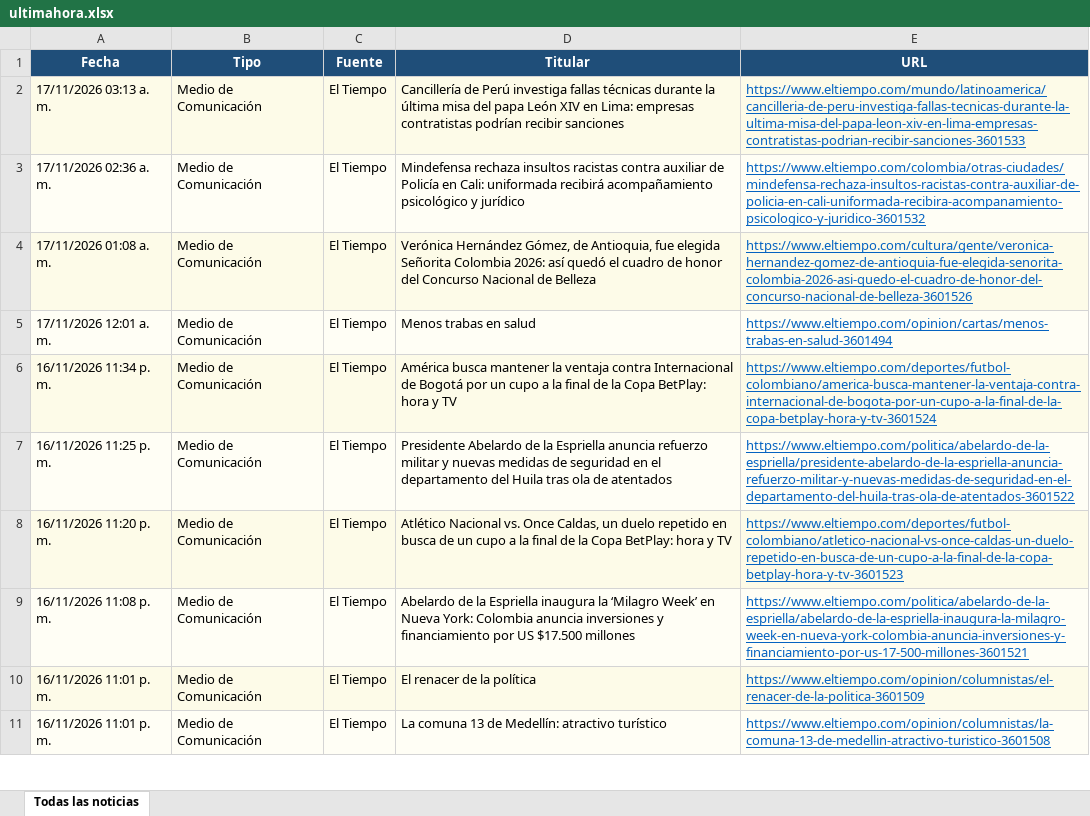
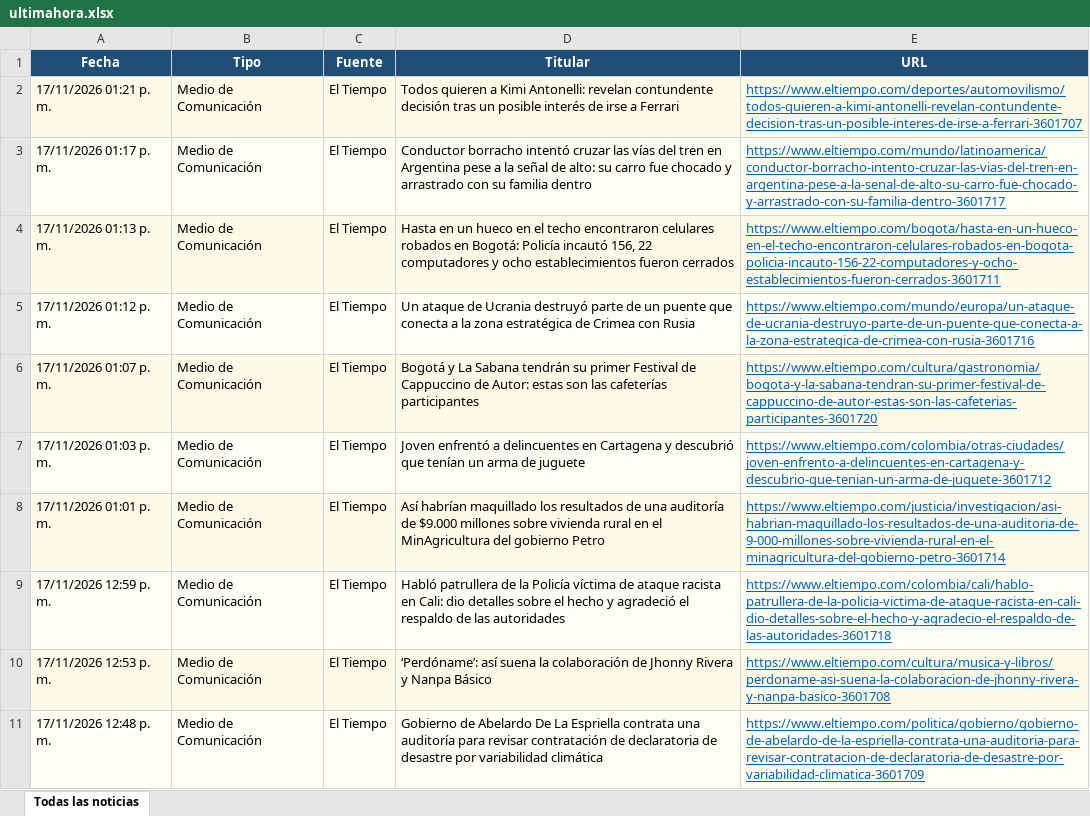
Before and after one commit to kevin961312/UltimaHora, an Excel workbook: docs/ultimahora.xlsx, sheet Todas las noticias, drawn as a sheet; only a part is shown; values as stored, in another font and other column widths than the file's, no borders; the diff covers the shown part only; the diff names each change by its address in the sheet, - before the commit and + after, or states it on an @@ line.

```diff
--- a/docs/ultimahora.xlsx (sheet Todas las noticias)
+++ b/docs/ultimahora.xlsx (sheet Todas las noticias)
-A2 (Fecha): 17/11/2026 03:13 a. m.
+A2 (Fecha): 17/11/2026 01:21 p. m.
-D2 (Titular): Cancillería de Perú investiga fallas técnicas durante la última misa del papa León XIV en Lima: empresas contratistas podrían recibir sanciones
+D2 (Titular): Todos quieren a Kimi Antonelli: revelan contundente decisión tras un posible interés de irse a Ferrari
-E2 (URL): https://www.eltiempo.com/mundo/latinoamerica/cancilleria-de-peru-investiga-fallas-tecnicas-durante-la-ultima-misa-del-papa-leon-xiv-en-lima-empresas-contratistas-podrian-recibir-sanciones-3601533
+E2 (URL): https://www.eltiempo.com/deportes/automovilismo/todos-quieren-a-kimi-antonelli-revelan-contundente-decision-tras-un-posible-interes-de-irse-a-ferrari-3601707
-A3 (Fecha): 17/11/2026 02:36 a. m.
+A3 (Fecha): 17/11/2026 01:17 p. m.
-D3 (Titular): Mindefensa rechaza insultos racistas contra auxiliar de Policía en Cali: uniformada recibirá acompañamiento psicológico y jurídico
+D3 (Titular): Conductor borracho intentó cruzar las vías del tren en Argentina pese a la señal de alto: su carro fue chocado y arrastrado con su familia dentro
-E3 (URL): https://www.eltiempo.com/colombia/otras-ciudades/mindefensa-rechaza-insultos-racistas-contra-auxiliar-de-policia-en-cali-uniformada-recibira-acompanamiento-psicologico-y-juridico-3601532
+E3 (URL): https://www.eltiempo.com/mundo/latinoamerica/conductor-borracho-intento-cruzar-las-vias-del-tren-en-argentina-pese-a-la-senal-de-alto-su-carro-fue-chocado-y-arrastrado-con-su-familia-dentro-3601717
-A4 (Fecha): 17/11/2026 01:08 a. m.
+A4 (Fecha): 17/11/2026 01:13 p. m.
-D4 (Titular): Verónica Hernández Gómez, de Antioquia, fue elegida Señorita Colombia 2026: así quedó el cuadro de honor del Concurso Nacional de Belleza
+D4 (Titular): Hasta en un hueco en el techo encontraron celulares robados en Bogotá: Policía incautó 156, 22 computadores y ocho establecimientos fueron cerrados
-E4 (URL): https://www.eltiempo.com/cultura/gente/veronica-hernandez-gomez-de-antioquia-fue-elegida-senorita-colombia-2026-asi-quedo-el-cuadro-de-honor-del-concurso-nacional-de-belleza-3601526
+E4 (URL): https://www.eltiempo.com/bogota/hasta-en-un-hueco-en-el-techo-encontraron-celulares-robados-en-bogota-policia-incauto-156-22-computadores-y-ocho-establecimientos-fueron-cerrados-3601711
-A5 (Fecha): 17/11/2026 12:01 a. m.
+A5 (Fecha): 17/11/2026 01:12 p. m.
-D5 (Titular): Menos trabas en salud
+D5 (Titular): Un ataque de Ucrania destruyó parte de un puente que conecta a la zona estratégica de Crimea con Rusia
-E5 (URL): https://www.eltiempo.com/opinion/cartas/menos-trabas-en-salud-3601494
+E5 (URL): https://www.eltiempo.com/mundo/europa/un-ataque-de-ucrania-destruyo-parte-de-un-puente-que-conecta-a-la-zona-estrategica-de-crimea-con-rusia-3601716
-A6 (Fecha): 16/11/2026 11:34 p. m.
+A6 (Fecha): 17/11/2026 01:07 p. m.
-D6 (Titular): América busca mantener la ventaja contra Internacional de Bogotá por un cupo a la final de la Copa BetPlay: hora y TV
+D6 (Titular): Bogotá y La Sabana tendrán su primer Festival de Cappuccino de Autor: estas son las cafeterías participantes
-E6 (URL): https://www.eltiempo.com/deportes/futbol-colombiano/america-busca-mantener-la-ventaja-contra-internacional-de-bogota-por-un-cupo-a-la-final-de-la-copa-betplay-hora-y-tv-3601524
+E6 (URL): https://www.eltiempo.com/cultura/gastronomia/bogota-y-la-sabana-tendran-su-primer-festival-de-cappuccino-de-autor-estas-son-las-cafeterias-participantes-3601720
-A7 (Fecha): 16/11/2026 11:25 p. m.
+A7 (Fecha): 17/11/2026 01:03 p. m.
-D7 (Titular): Presidente Abelardo de la Espriella anuncia refuerzo militar y nuevas medidas de seguridad en el departamento del Huila tras ola de atentados
+D7 (Titular): Joven enfrentó a delincuentes en Cartagena y descubrió que tenían un arma de juguete
-E7 (URL): https://www.eltiempo.com/politica/abelardo-de-la-espriella/presidente-abelardo-de-la-espriella-anuncia-refuerzo-militar-y-nuevas-medidas-de-seguridad-en-el-departamento-del-huila-tras-ola-de-atentados-3601522
+E7 (URL): https://www.eltiempo.com/colombia/otras-ciudades/joven-enfrento-a-delincuentes-en-cartagena-y-descubrio-que-tenian-un-arma-de-juguete-3601712
-A8 (Fecha): 16/11/2026 11:20 p. m.
+A8 (Fecha): 17/11/2026 01:01 p. m.
-D8 (Titular): Atlético Nacional vs. Once Caldas, un duelo repetido en busca de un cupo a la final de la Copa BetPlay: hora y TV
+D8 (Titular): Así habrían maquillado los resultados de una auditoría de $9.000 millones sobre vivienda rural en el MinAgricultura del gobierno Petro
-E8 (URL): https://www.eltiempo.com/deportes/futbol-colombiano/atletico-nacional-vs-once-caldas-un-duelo-repetido-en-busca-de-un-cupo-a-la-final-de-la-copa-betplay-hora-y-tv-3601523
+E8 (URL): https://www.eltiempo.com/justicia/investigacion/asi-habrian-maquillado-los-resultados-de-una-auditoria-de-9-000-millones-sobre-vivienda-rural-en-el-minagricultura-del-gobierno-petro-3601714
-A9 (Fecha): 16/11/2026 11:08 p. m.
+A9 (Fecha): 17/11/2026 12:59 p. m.
-D9 (Titular): Abelardo de la Espriella inaugura la ‘Milagro Week’ en Nueva York: Colombia anuncia inversiones y financiamiento por US $17.500 millones
+D9 (Titular): Habló patrullera de la Policía víctima de ataque racista en Cali: dio detalles sobre el hecho y agradeció el respaldo de las autoridades
-E9 (URL): https://www.eltiempo.com/politica/abelardo-de-la-espriella/abelardo-de-la-espriella-inaugura-la-milagro-week-en-nueva-york-colombia-anuncia-inversiones-y-financiamiento-por-us-17-500-millones-3601521
+E9 (URL): https://www.eltiempo.com/colombia/cali/hablo-patrullera-de-la-policia-victima-de-ataque-racista-en-cali-dio-detalles-sobre-el-hecho-y-agradecio-el-respaldo-de-las-autoridades-3601718
-A10 (Fecha): 16/11/2026 11:01 p. m.
+A10 (Fecha): 17/11/2026 12:53 p. m.
-D10 (Titular): El renacer de la política
+D10 (Titular): ‘Perdóname’: así suena la colaboración de Jhonny Rivera y Nanpa Básico
-E10 (URL): https://www.eltiempo.com/opinion/columnistas/el-renacer-de-la-politica-3601509
+E10 (URL): https://www.eltiempo.com/cultura/musica-y-libros/perdoname-asi-suena-la-colaboracion-de-jhonny-rivera-y-nanpa-basico-3601708
-A11 (Fecha): 16/11/2026 11:01 p. m.
+A11 (Fecha): 17/11/2026 12:48 p. m.
-D11 (Titular): La comuna 13 de Medellín: atractivo turístico
+D11 (Titular): Gobierno de Abelardo De La Espriella contrata una auditoría para revisar contratación de declaratoria de desastre por variabilidad climática
-E11 (URL): https://www.eltiempo.com/opinion/columnistas/la-comuna-13-de-medellin-atractivo-turistico-3601508
+E11 (URL): https://www.eltiempo.com/politica/gobierno/gobierno-de-abelardo-de-la-espriella-contrata-una-auditoria-para-revisar-contratacion-de-declaratoria-de-desastre-por-variabilidad-climatica-3601709
```
Also changed, not shown: other rows of this sheet, 1 other file.
